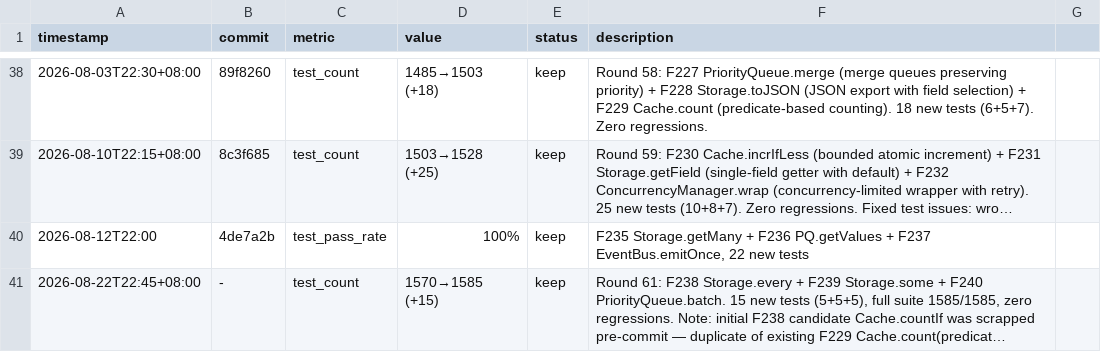
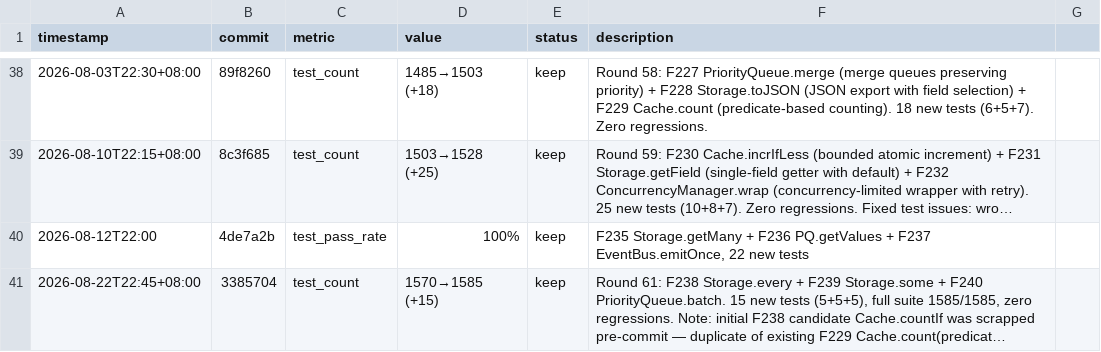
Before and after one commit to robertsong2019/agent-task-cli, a TSV file: experiments.tsv, drawn as a sheet; only a part is shown, gaps mark what is left out; long unchanged cells end in …; the diff names each change by its address in the sheet, - before the commit and + after, or states it on an @@ line.

Commit message:
experiments.tsv: backfill Round 61 commit hash

```diff
--- a/experiments.tsv
+++ b/experiments.tsv
-B41 (commit): -
+B41 (commit): 3385704
```
